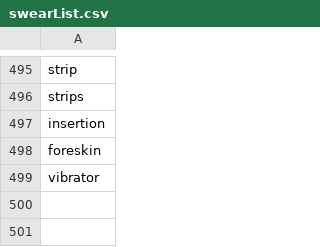
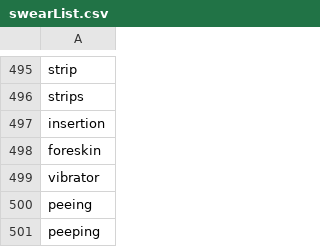
Before and after one commit to KonghaYao/tag-collection, a CSV file: data/swearList.csv, drawn as a sheet; only a part is shown, gaps mark what is left out.

```diff
--- a/data/swearList.csv
+++ b/data/swearList.csv
@@ -499 +499,3 @@ foreskin
 vibrator
+peeing
+peeping
```
Also changed, not shown: 1 other file.
